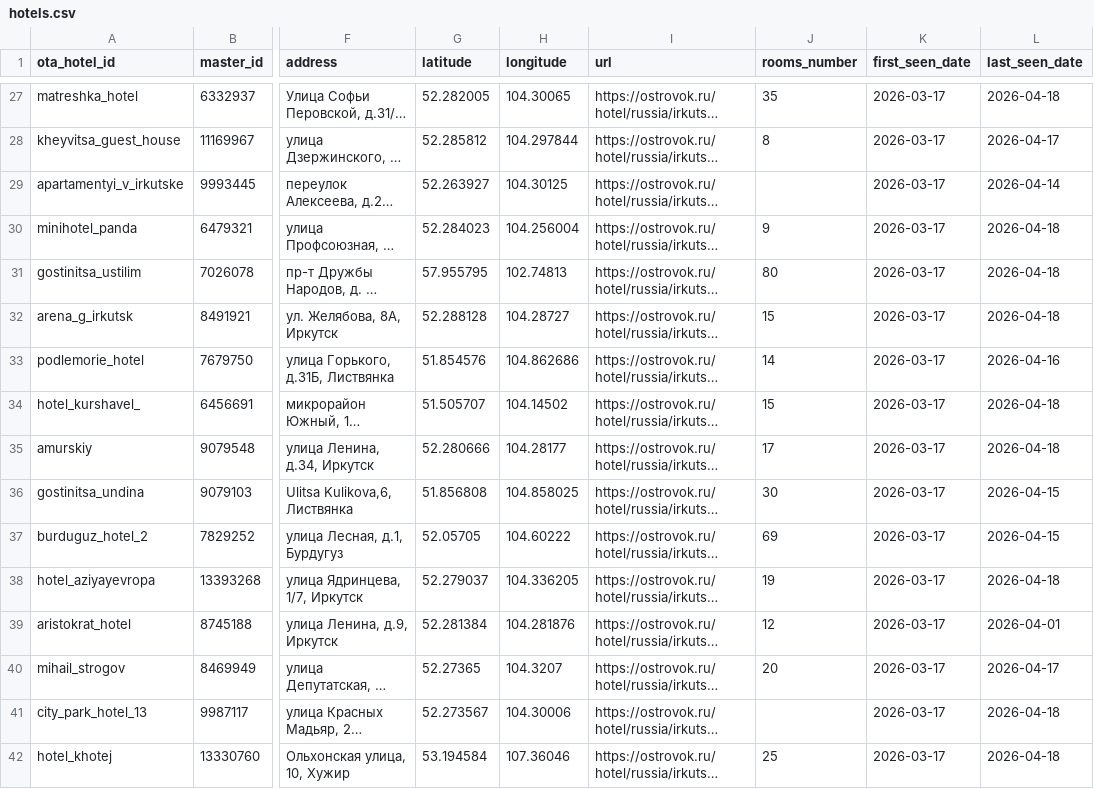
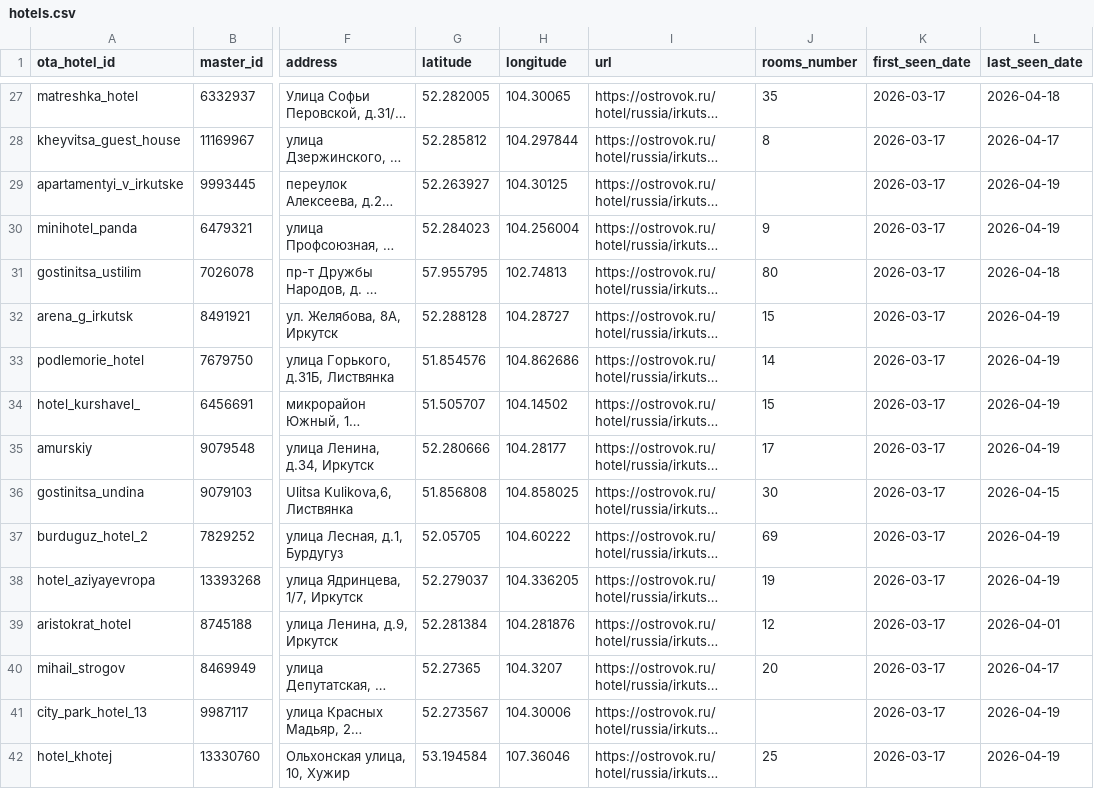
Before and after one commit to MALISMF/ostrovok_parser, a CSV file: catalog/hotels.csv, drawn as a sheet; only a part is shown, gaps mark what is left out; long unchanged cells end in …; the diff covers the shown part only; the diff names each change by its address in the sheet, - before the commit and + after, or states it on an @@ line.

```diff
--- a/catalog/hotels.csv
+++ b/catalog/hotels.csv
-L29 (last_seen_date): 2026-04-14
+L29 (last_seen_date): 2026-04-19
-L30 (last_seen_date): 2026-04-18
+L30 (last_seen_date): 2026-04-19
-L32 (last_seen_date): 2026-04-18
+L32 (last_seen_date): 2026-04-19
-L33 (last_seen_date): 2026-04-16
+L33 (last_seen_date): 2026-04-19
-L34:L35 (last_seen_date): 2026-04-18
+L34:L35 (last_seen_date): 2026-04-19
-L37 (last_seen_date): 2026-04-15
+L37 (last_seen_date): 2026-04-19
-L38 (last_seen_date): 2026-04-18
+L38 (last_seen_date): 2026-04-19
-L41:L42 (last_seen_date): 2026-04-18
+L41:L42 (last_seen_date): 2026-04-19
```
Also changed, not shown: 147 edited cells elsewhere in this file, 4 other files.
